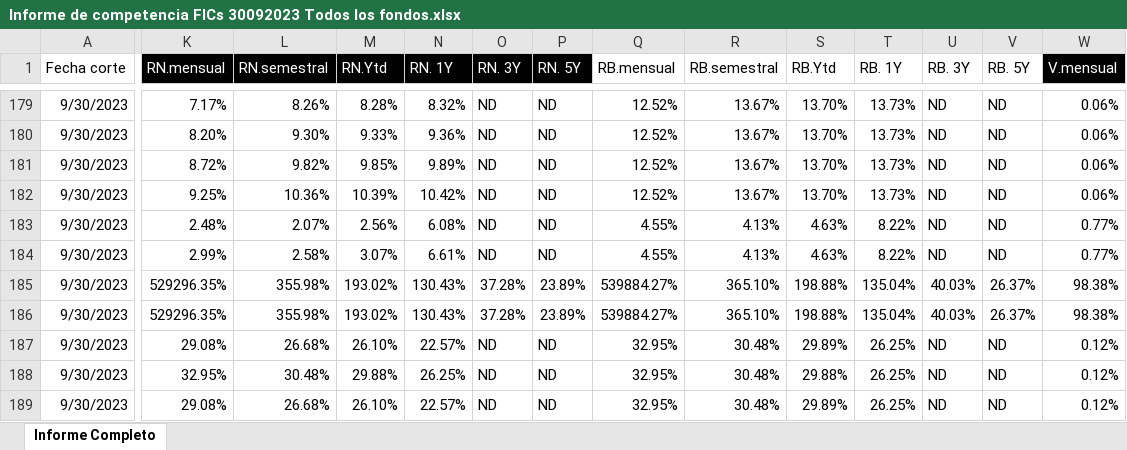
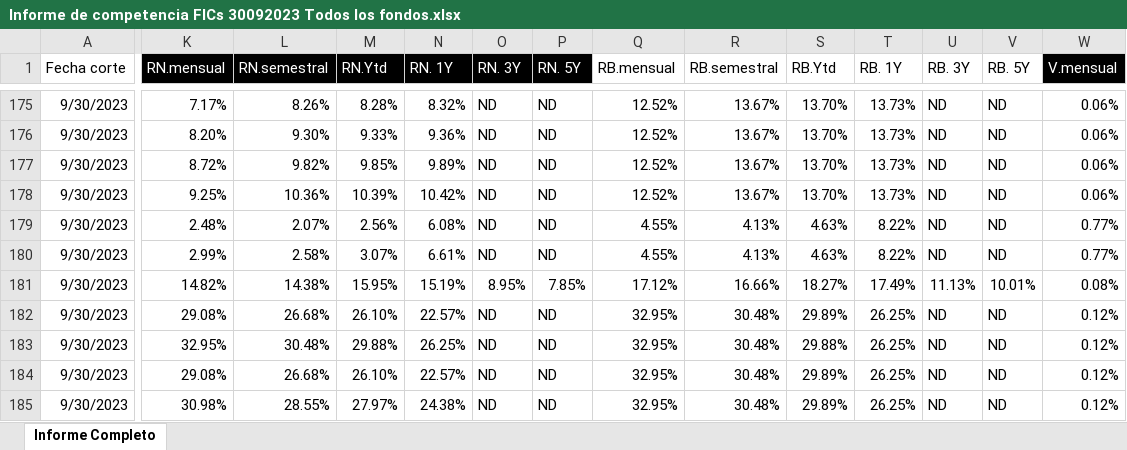
Before and after one commit to pJulianV/FICsAppStreamLit, an Excel workbook: Informe de competencia FICs 30092023 Todos los fondos.xlsx, sheet Informe Completo, drawn as a sheet; only a part is shown, gaps mark what is left out; the shorter side is filled out with more unchanged rows; values as stored, in another font and other column widths than the file's, no borders; conditional formats and table styles not drawn; removed rows and columns are numbered as before the commit, all else as after; rows hold the shown columns only; the diff covers the shown part only; the diff names each change by its address in the sheet, - before the commit and + after, or states it on an @@ line.

Commit message:
informe sep actuali

```diff
--- a/Informe de competencia FICs 30092023 Todos los fondos.xlsx (sheet Informe Completo)
+++ b/Informe de competencia FICs 30092023 Todos los fondos.xlsx (sheet Informe Completo)
-K181 (RN.mensual): 529296.35%
+K181 (RN.mensual): 14.82%
-L181 (RN.semestral): 355.98%
+L181 (RN.semestral): 14.38%
-M181 (RN.Ytd): 193.02%
+M181 (RN.Ytd): 15.95%
-N181 (RN. 1Y): 130.43%
+N181 (RN. 1Y): 15.19%
-O181 (RN. 3Y): 37.28%
+O181 (RN. 3Y): 8.95%
-P181 (RN. 5Y): 23.89%
+P181 (RN. 5Y): 7.85%
-Q181 (RB.mensual): 539884.27%
+Q181 (RB.mensual): 17.12%
-R181 (RB.semestral): 365.10%
+R181 (RB.semestral): 16.66%
-S181 (RB.Ytd): 198.88%
+S181 (RB.Ytd): 18.27%
-T181 (RB. 1Y): 135.04%
+T181 (RB. 1Y): 17.49%
-U181 (RB. 3Y): 40.03%
+U181 (RB. 3Y): 11.13%
-V181 (RB. 5Y): 26.37%
+V181 (RB. 5Y): 10.01%
-W181 (V.mensual): 98.38%
+W181 (V.mensual): 0.08%
-row 186: 9/30/2023 | 529296.35% | 355.98% | 193.02% | 130.43% | 37.28% | 23.89% | 539884.27% | 365.10% | 198.88% | 135.04% | 40.03% | 26.37% | 98.38%
```
Also changed, not shown: 3 added rows, 9 removed rows and 71 edited cells elsewhere in this sheet.
